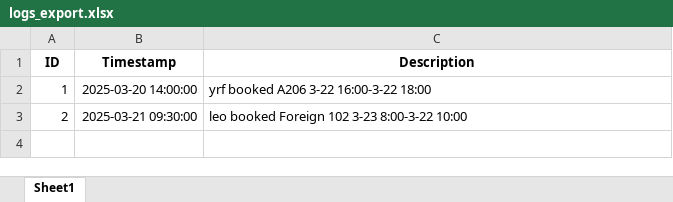
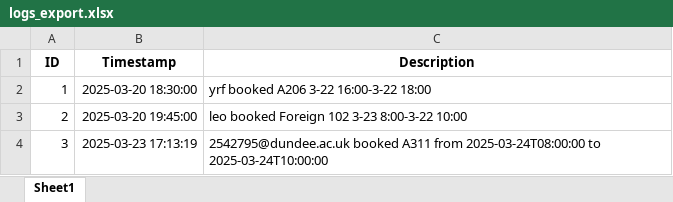
Before and after one commit to Zhengyi1212/DIIAgile-GroupA-backend, an Excel workbook: logs_export.xlsx, sheet Sheet1, drawn as a sheet; values as stored, in another font and other column widths than the file's, no borders; the diff names each change by its address in the sheet, - before the commit and + after, or states it on an @@ line.

```diff
--- a/logs_export.xlsx (sheet Sheet1)
+++ b/logs_export.xlsx (sheet Sheet1)
-B2 (Timestamp): 2025-03-20 14:00:00
+B2 (Timestamp): 2025-03-20 18:30:00
-B3 (Timestamp): 2025-03-21 09:30:00
+B3 (Timestamp): 2025-03-20 19:45:00
+row 4: 3 | 2025-03-23 17:13:19 | 2542795@dundee.ac.uk booked A311 from 2025-03-24T08:00:00 to 2025-03-24T10:00:00
```
Also changed, not shown: 3 other files.
